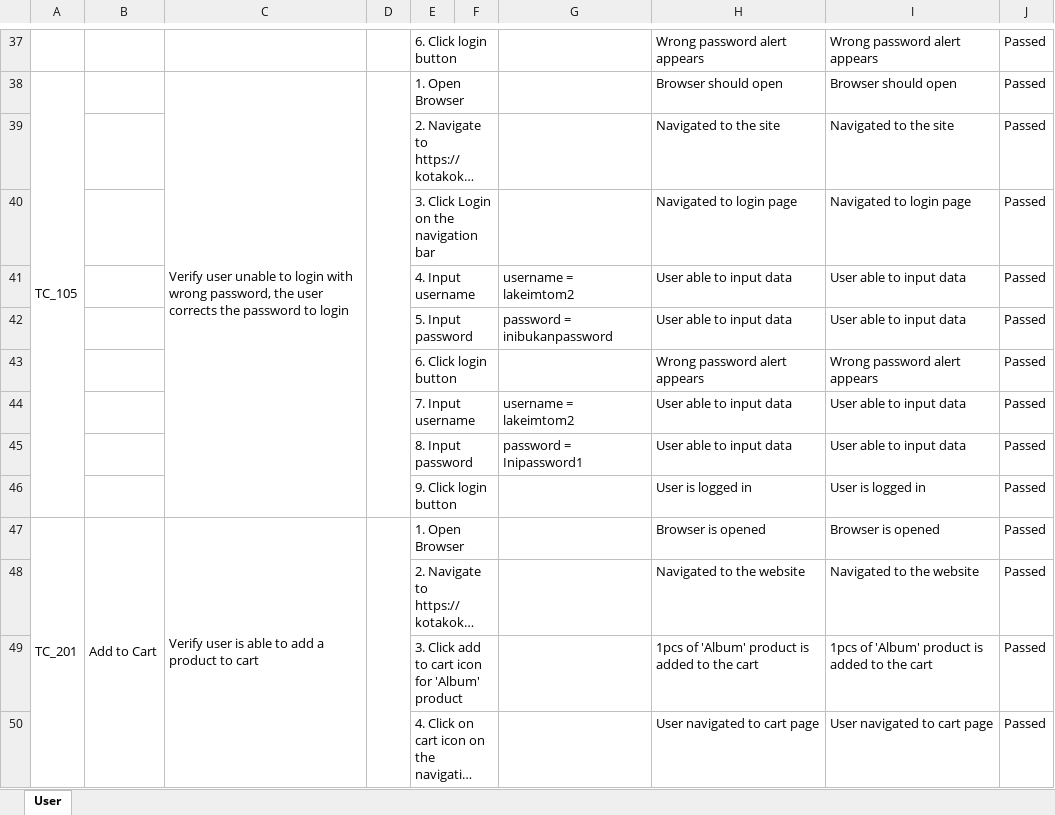
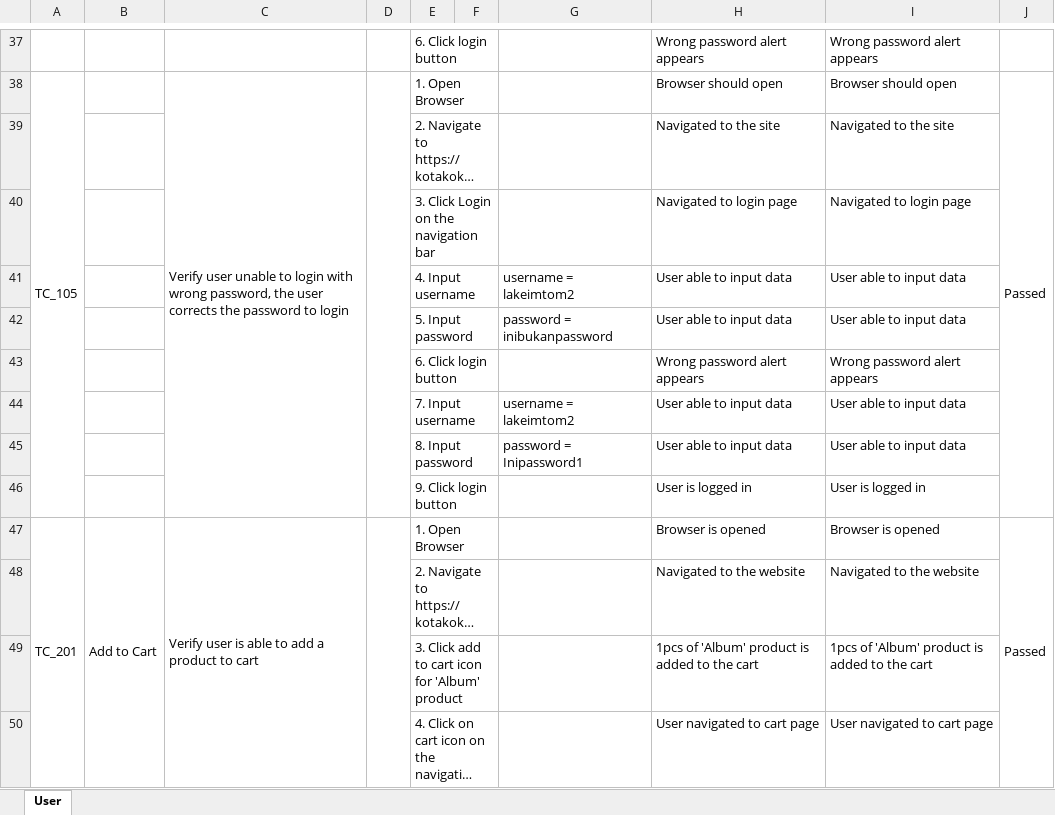
Before and after one commit to hafidzfg/fp-btdp-mobile-testing, an Excel workbook: documentation/Web_Automation_Test_Scenario.xlsx, sheet User, drawn as a sheet; only a part is shown, gaps mark what is left out; long unchanged cells end in …; values as stored, in another font and other column widths than the file's, no cell formats; conditional formats not drawn; the diff covers the shown part only; the diff names each change by its address in the sheet, - before the commit and + after, or states it on an @@ line.

```diff
--- a/documentation/Web_Automation_Test_Scenario.xlsx (sheet User)
+++ b/documentation/Web_Automation_Test_Scenario.xlsx (sheet User)
-J37: Passed
+J37: (empty)
+J38:J46 merged
-J39:J46: Passed
+J39:J46: (empty)
+J47:J51 merged
-J48:J50: Passed
+J48:J50: (empty)
```
Also changed, not shown: other rows of this sheet, cell formats.
